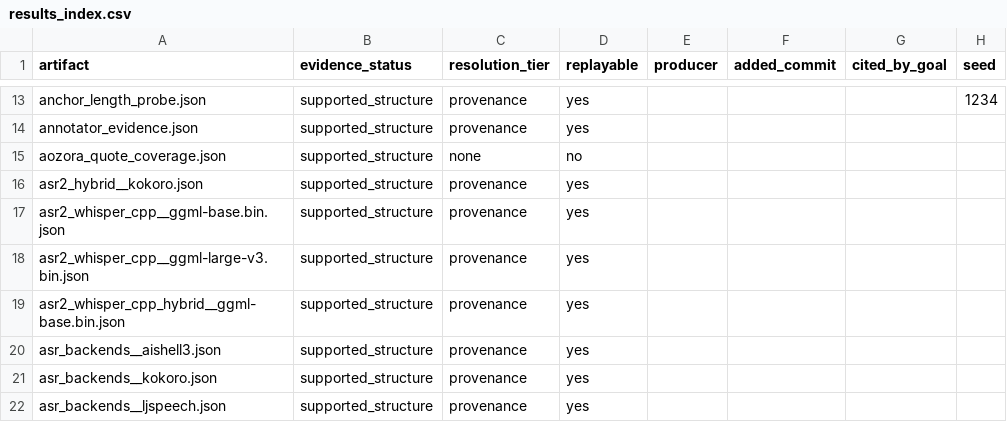
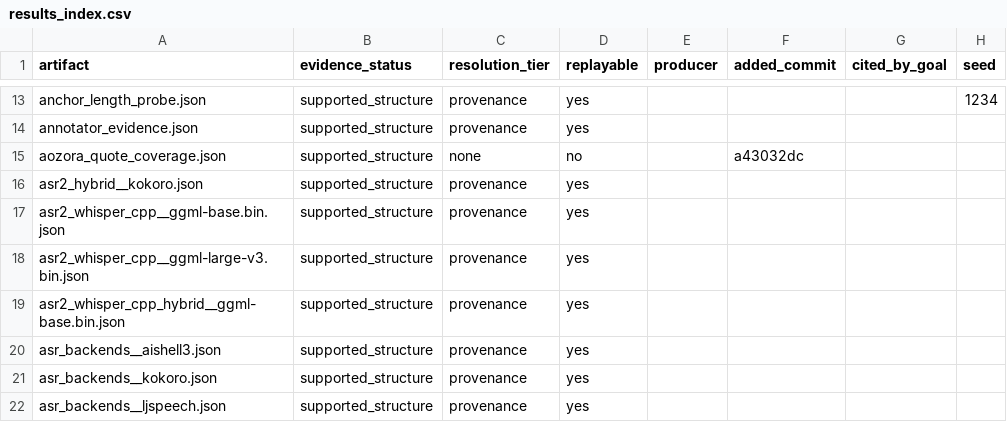
Before and after one commit to on22s/alexandria-audiobook2, a CSV file: results_index.csv, drawn as a sheet; only a part is shown, gaps mark what is left out; the diff names each change by its address in the sheet, - before the commit and + after, or states it on an @@ line.

```diff
--- a/results_index.csv
+++ b/results_index.csv
-F15 (added_commit): (empty)
+F15 (added_commit): a43032dc
```
